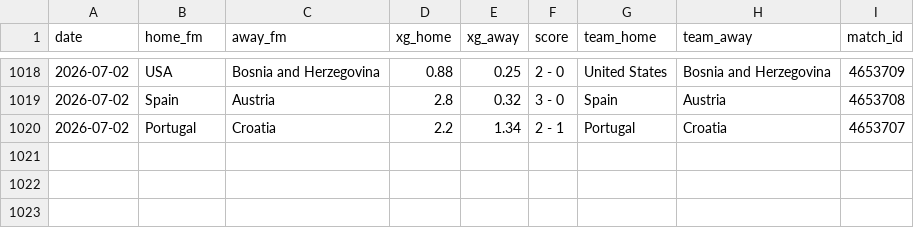
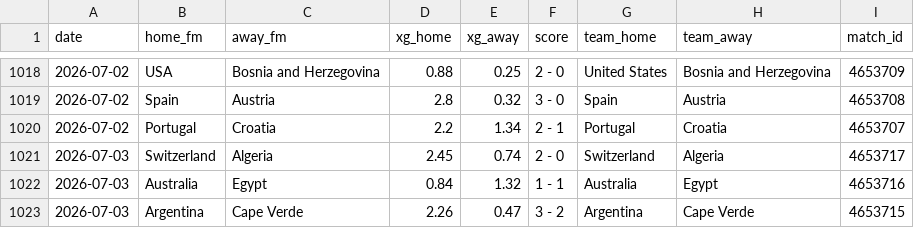
Before and after one commit to AntoniBI/Mundial-2026, a CSV file: data/processed/fotmob_xg.csv, drawn as a sheet; only a part is shown, gaps mark what is left out.

```diff
--- a/data/processed/fotmob_xg.csv
+++ b/data/processed/fotmob_xg.csv
@@ -1020 +1020,4 @@ date,home_fm,away_fm,xg_home,xg_away,score,team_home,team_away,match_id
 2026-07-02,Portugal,Croatia,2.2,1.34,2 - 1,Portugal,Croatia,4653707
+2026-07-03,Switzerland,Algeria,2.45,0.74,2 - 0,Switzerland,Algeria,4653717
+2026-07-03,Australia,Egypt,0.84,1.32,1 - 1,Australia,Egypt,4653716
+2026-07-03,Argentina,Cape Verde,2.26,0.47,3 - 2,Argentina,Cape Verde,4653715
```
Also changed, not shown: outputs/match_predictions_log.csv, 2 other files.
